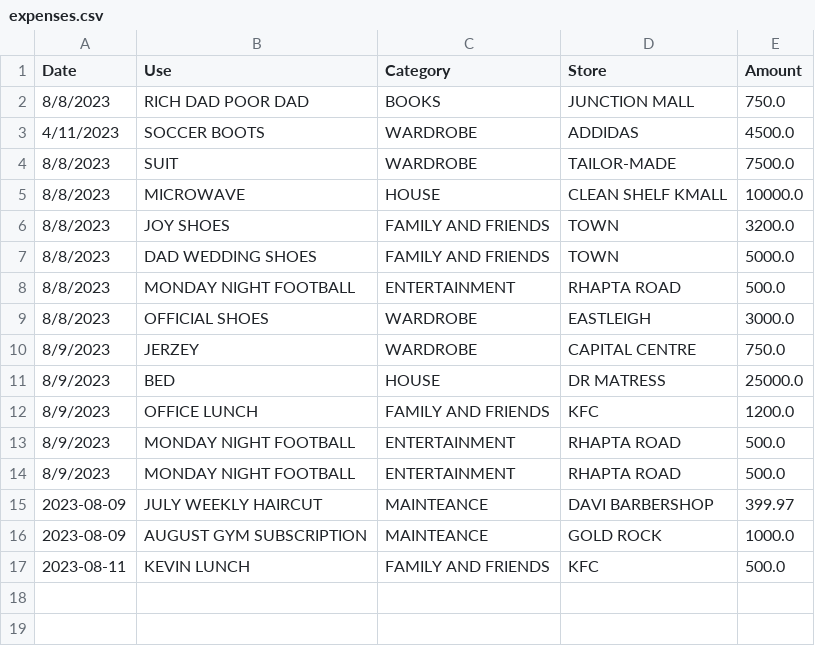
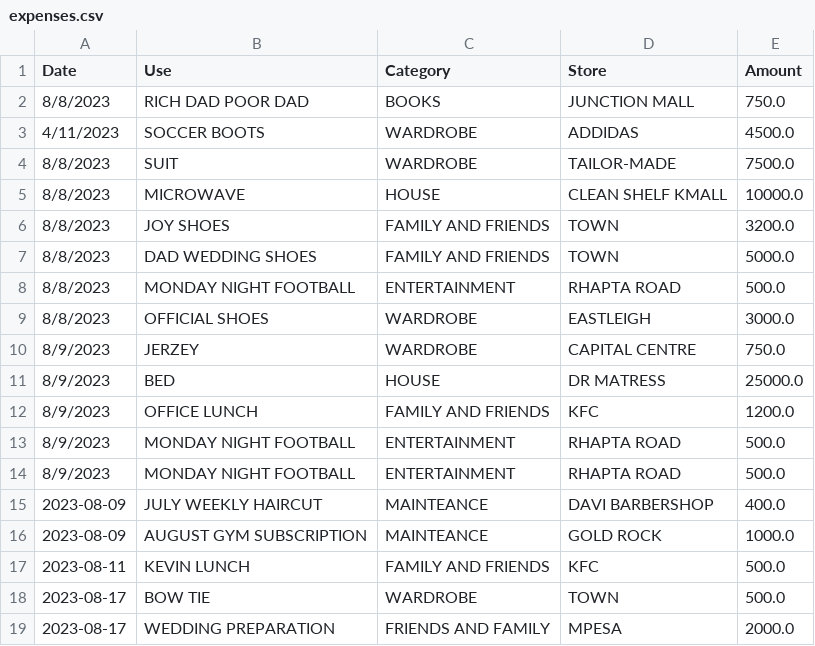
Before and after one commit to chete-py/expenditure_tracker, a CSV file: expenses.csv, drawn as a sheet.

Commit message:
add

```diff
--- a/expenses.csv
+++ b/expenses.csv
@@ -14,4 +14,6 @@ Date,Use,Category,Store,Amount
 8/9/2023,MONDAY NIGHT FOOTBALL,ENTERTAINMENT,RHAPTA ROAD,500.0
-2023-08-09,JULY WEEKLY HAIRCUT,MAINTEANCE,DAVI BARBERSHOP,399.97
+2023-08-09,JULY WEEKLY HAIRCUT,MAINTEANCE,DAVI BARBERSHOP,400.0
 2023-08-09,AUGUST GYM SUBSCRIPTION,MAINTEANCE,GOLD ROCK,1000.0
 2023-08-11,KEVIN LUNCH,FAMILY AND FRIENDS,KFC,500.0
+2023-08-17,BOW TIE,WARDROBE,TOWN,500.0
+2023-08-17,WEDDING PREPARATION,FRIENDS AND FAMILY,MPESA,2000.0
```
